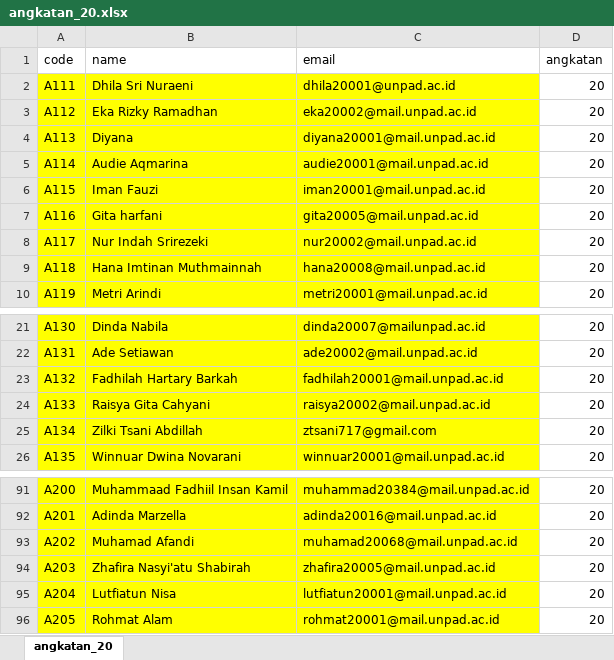
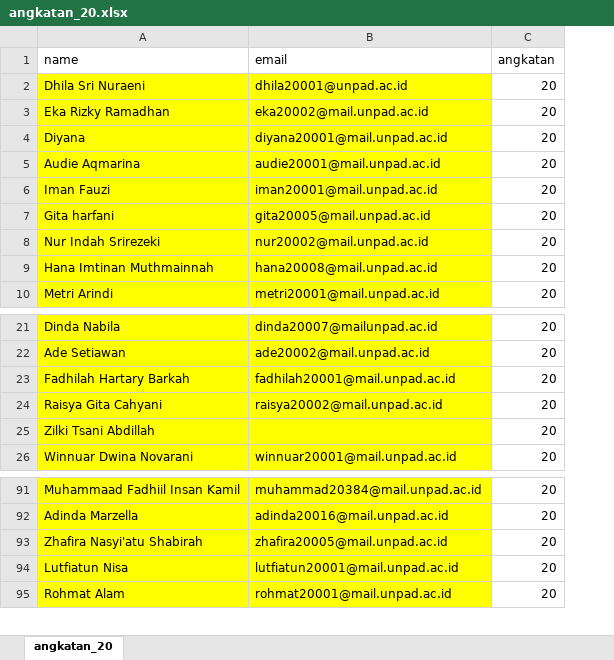
Before and after one commit to septianmalela/applicationvoting, an Excel workbook: lib/angkatan_20.xlsx, sheet angkatan_20, drawn as a sheet; only a part is shown, gaps mark what is left out; values as stored, in another font and other column widths than the file's, no borders; removed rows and columns are numbered as before the commit, all else as after; the diff names each change by its address in the sheet, - before the commit and + after, or states it on an @@ line.

```diff
--- a/lib/angkatan_20.xlsx (sheet angkatan_20)
+++ b/lib/angkatan_20.xlsx (sheet angkatan_20)
-column A (code), rows 2-10: A111 | A112 | A113 | A114 | A115 | A116 | A117 | A118 | A119; rows 21-26: A130 | A131 | A132 | A133 | A134 | A135; rows 91-92: A200 | A201; rows 94-96: A203 | A204 | A205
-B25 (email): ztsani717@gmail.com
+B25 (email): (empty)
-row 93: A202 | Muhamad Afandi | muhamad20068@mail.unpad.ac.id | 20
```
Also changed, not shown: lib/angkatan_17.xlsx, lib/angkatan_18.xlsx, 5 other files.
